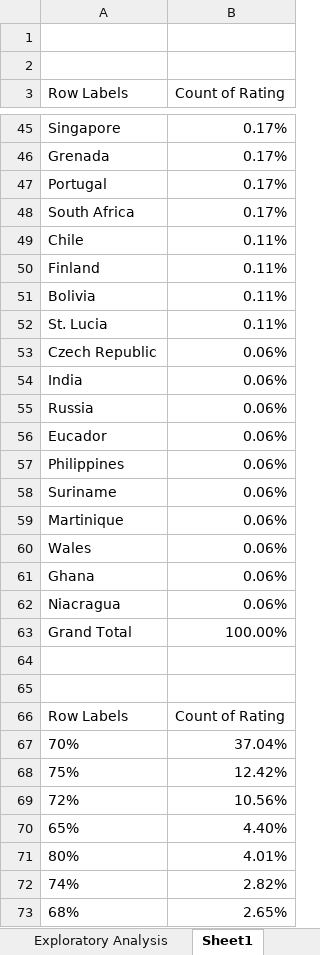
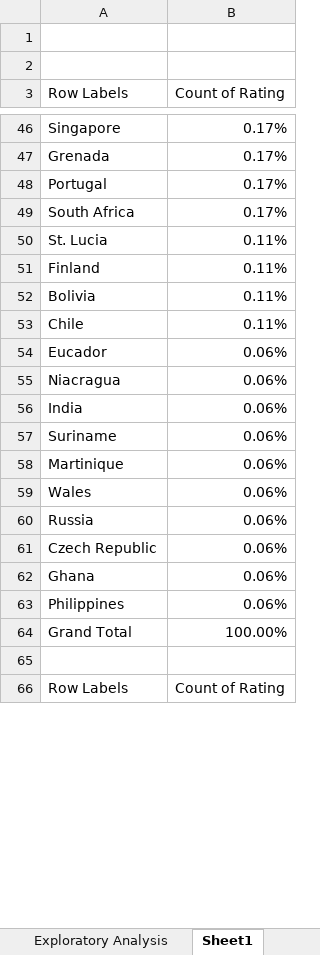
Before and after one commit to markpackham/WYWM_DataAnalysisExcel, an Excel workbook: Exploratory Analysis/Exploratory Analysis Workbook.xlsx, sheet Sheet1, drawn as a sheet; only a part is shown, gaps mark what is left out; values as stored, in another font and other column widths than the file's, no borders; removed rows and columns are numbered as before the commit, all else as after; the diff covers the shown part only; the diff names each change by its address in the sheet, - before the commit and + after, or states it on an @@ line.

```diff
--- a/Exploratory Analysis/Exploratory Analysis Workbook.xlsx (sheet Sheet1)
+++ b/Exploratory Analysis/Exploratory Analysis Workbook.xlsx (sheet Sheet1)
@@ row 52 moved to row 50: St. Lucia @@
@@ row 49 moved to row 53: Chile @@
@@ row 56 moved to row 54: Eucador @@
@@ row 62 moved to row 55: Niacragua @@
@@ row 55 moved to row 60: Russia @@
@@ row 53 moved to row 61: Czech Republic @@
@@ row 57 moved to row 63: Philippines @@
-row 65: (empty)
-row 67: 70% | 37.04%
-row 68: 75% | 12.42%
-row 69: 72% | 10.56%
-row 70: 65% | 4.40%
-row 71: 80% | 4.01%
-row 72: 74% | 2.82%
-row 73: 68% | 2.65%
```
Also changed, not shown: 16 added rows, 42 removed rows, 2 moved rows and 29 edited cells elsewhere in this sheet, sheet flavours_of_cacao, sheet Lesson 2, charts or pictures.
